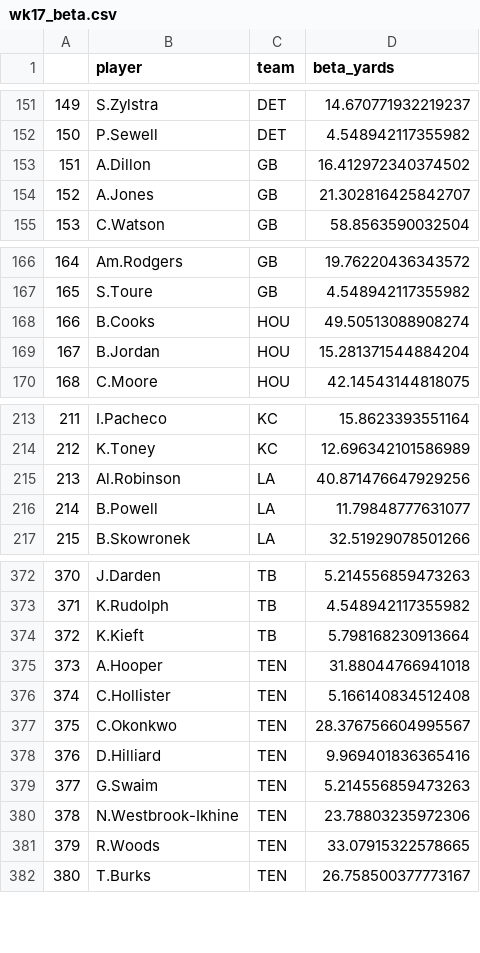
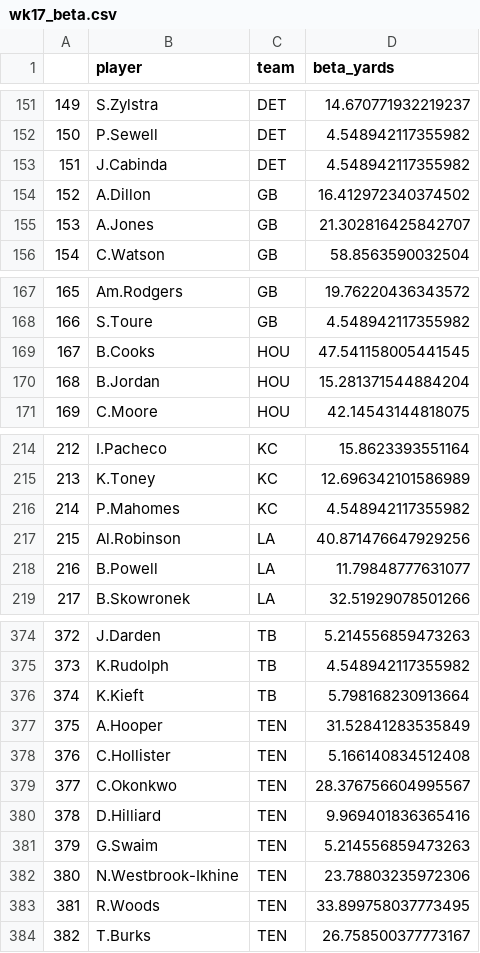
Before and after one commit to SalCacciatore/yardage_predictor, a CSV file: wk17_beta.csv, drawn as a sheet; only a part is shown, gaps mark what is left out; addresses are those after the commit; the diff names each change by its address in the sheet, - before the commit and + after, or states it on an @@ line.

```diff
--- a/wk17_beta.csv
+++ b/wk17_beta.csv
+row 153: 151 | J.Cabinda | DET | 4.548942117355982
@@ column A renumbered from row 154 down @@
-D169 (beta_yards): 49.50513088908274
+D169 (beta_yards): 47.541158005441545
+row 216: 214 | P.Mahomes | KC | 4.548942117355982
-D377 (beta_yards): 31.88044766941018
+D377 (beta_yards): 31.52841283535849
-D383 (beta_yards): 33.07915322578665
+D383 (beta_yards): 33.899758037773495
```
Also changed, not shown: betting_lines/wk17_mon.csv, wk15_beta.csv, 6 other files.
